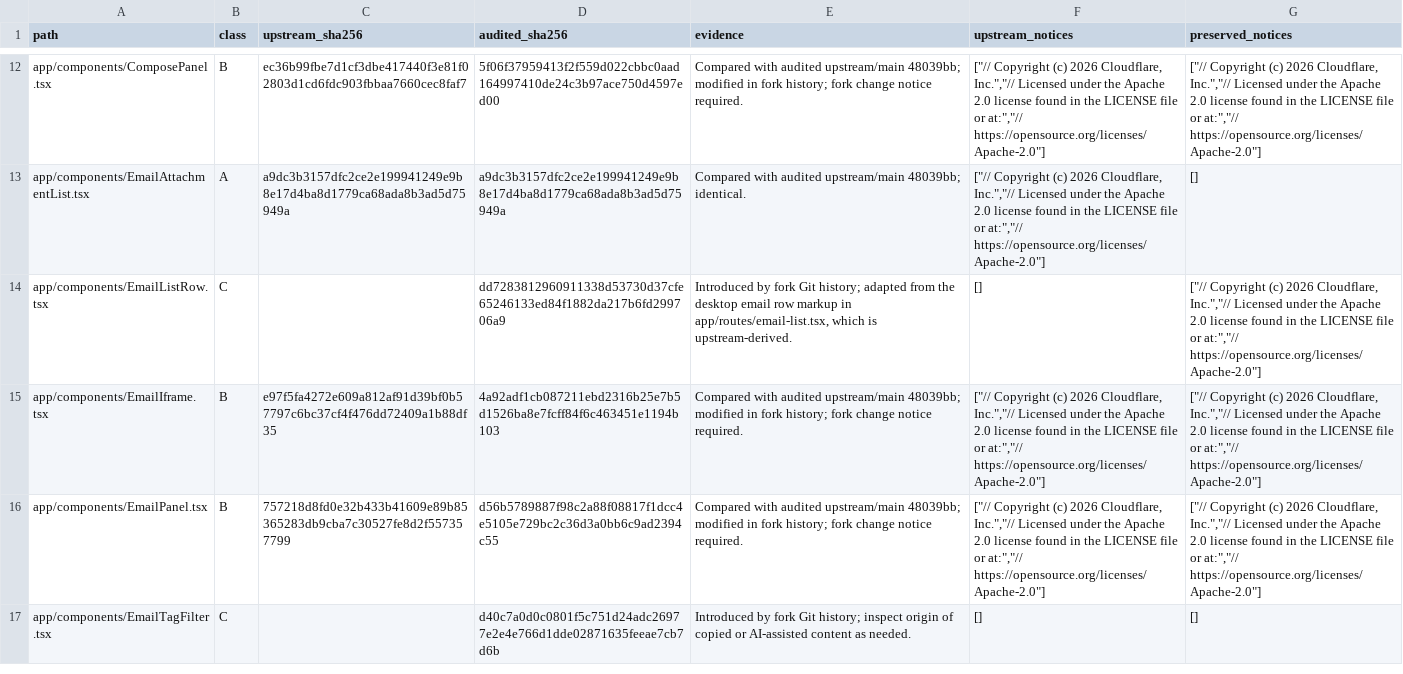
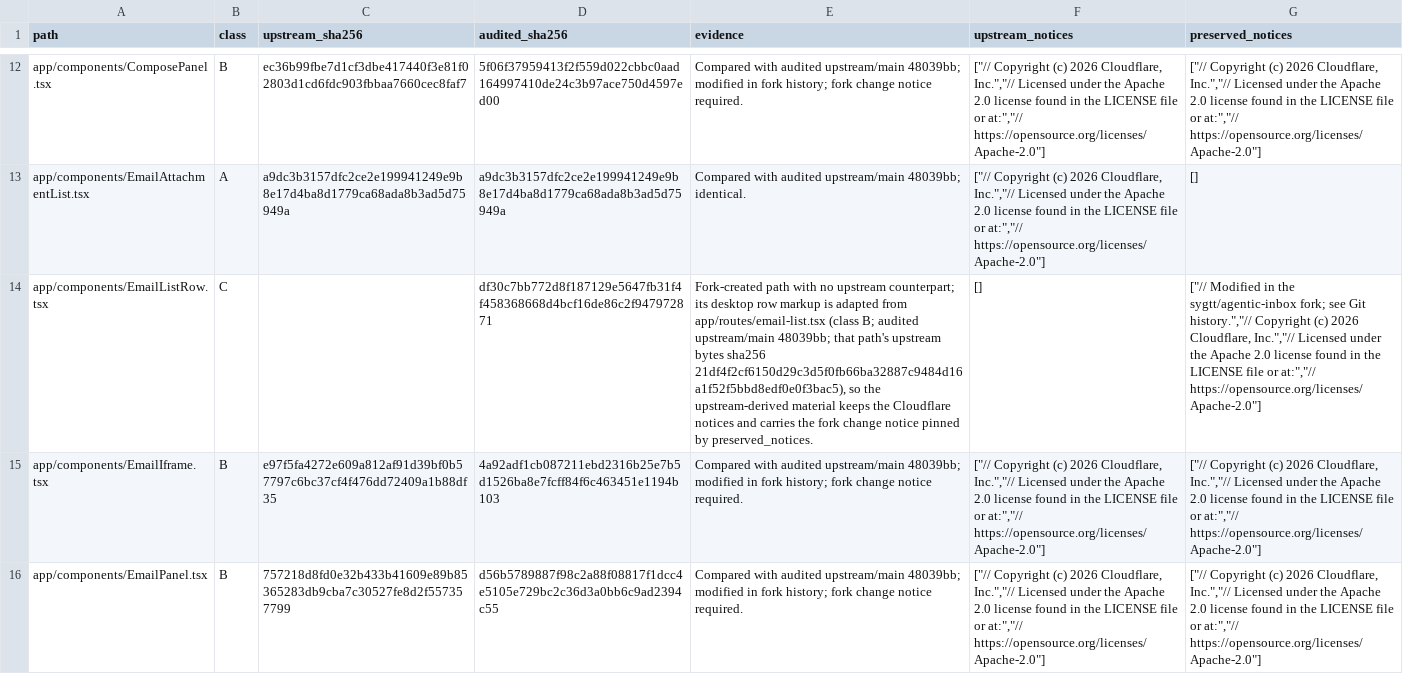
Before and after one commit to sygtt/agentic-inbox, a CSV file: docs/LICENSING-PROVENANCE.csv, drawn as a sheet; only a part is shown, gaps mark what is left out; the shorter side is filled out with more unchanged rows; the diff names each change by its address in the sheet, - before the commit and + after, or states it on an @@ line.

Commit message:
fix(license): add the fork change notice to the extracted email row
EmailListRow.tsx keeps Cloudflare's notices because its markup is adapted from the
upstream-derived app/routes/email-list.tsx, but it never carried the fork change
notice that AGENTS.md requires for modified upstream material, and the inventory
treated the new path as plain class C.

Add the notice as the second header line (same order as EmailPanel.tsx) and pin it in
the inventory's preserved_notices so license:check fails if it is ever dropped. The
path stays class C: it has no upstream counterpart, so its upstream_sha256 must not be
filled with the source file's hash; the derivation (source path, audited upstream/main
48039bb, and the source file's upstream digest) is recorded in evidence instead.

Codex review round-6 P1.
Validation: license:check pass, license:test 19/19, typecheck, build, 146/146 tests.
Guard verified by removing line 2: license:check then fails with 'preserve existing
notice' and passes again after restoring the exact bytes.

```diff
--- a/docs/LICENSING-PROVENANCE.csv
+++ b/docs/LICENSING-PROVENANCE.csv
-D14 (audited_sha256): dd7283812960911338d53730d37cfe65246133ed84f1882da217b6fd299706a9
+D14 (audited_sha256): df30c7bb772d8f187129e5647fb31f4f458368668d4bcf16de86c2f947972871
-E14 (evidence): Introduced by fork Git history; adapted from the desktop email row markup in app/routes/email-list.tsx, which is upstream-derived.
+E14 (evidence): Fork-created path with no upstream counterpart; its desktop row markup is adapted from app/routes/email-list.tsx (class B; audited upstream/main 48039bb; that path's upstream bytes sha256 21df4f2cf6150d29c3d5f0fb66ba32887c9484d16a1f52f5bbd8edf0e0f3bac5), so the upstream-derived material keeps the Cloudflare notices and carries the fork change notice pinned by preserved_notices.
-G14 (preserved_notices): ["// Copyright (c)…
+G14 (preserved_notices): ["// Modified in the sygtt/agentic-inbox fork; see Git history.","// Copyright (c)…
```
Also changed, not shown: 1 other file.
